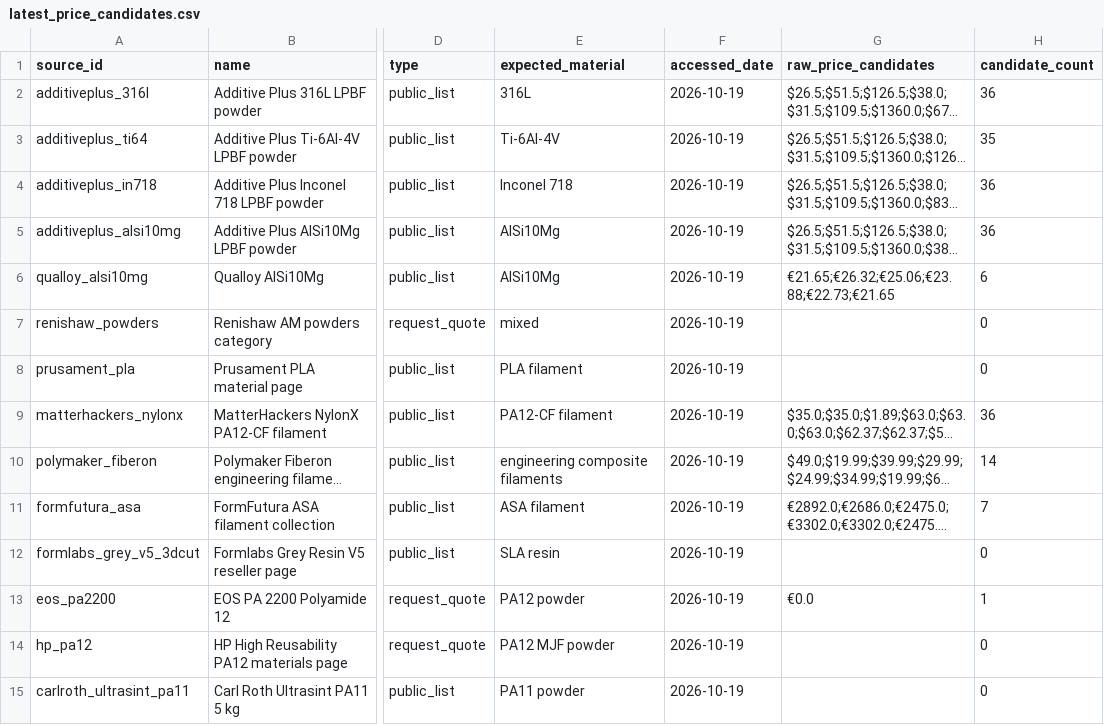
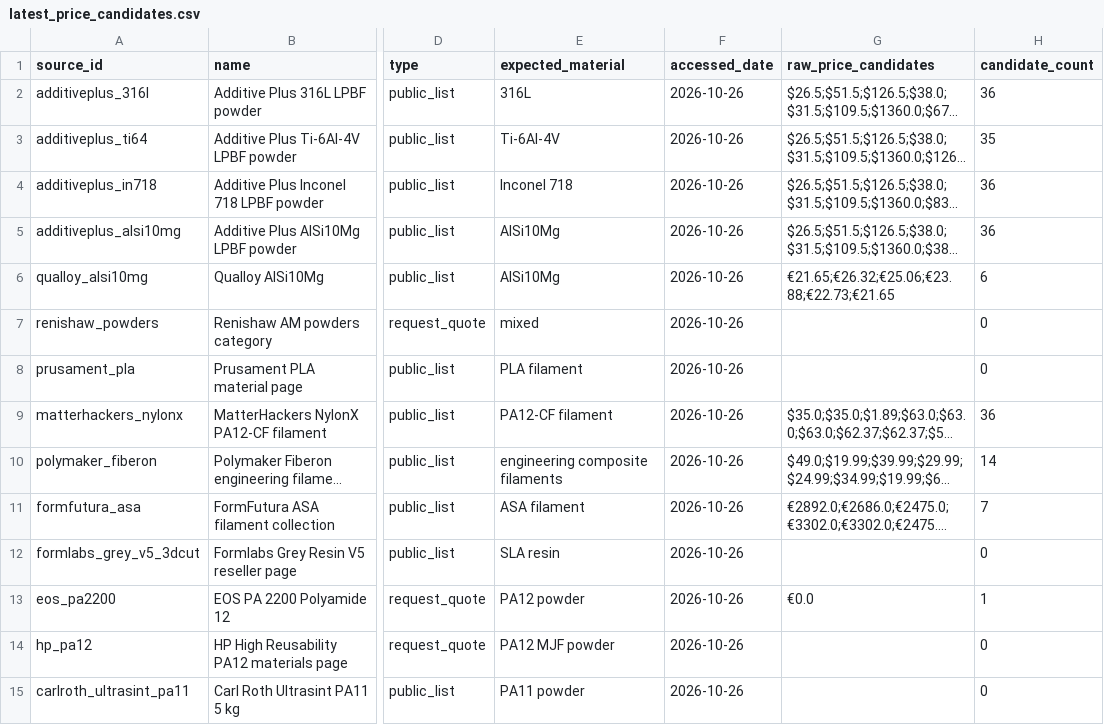
Before and after one commit to MohammadAminNouri/AM-Feedstock-Intelligence, a CSV file: data/processed/latest_price_candidates.csv, drawn as a sheet; only a part is shown, gaps mark what is left out; long unchanged cells end in …; the diff names each change by its address in the sheet, - before the commit and + after, or states it on an @@ line.

```diff
--- a/data/processed/latest_price_candidates.csv
+++ b/data/processed/latest_price_candidates.csv
-F2:F15 (accessed_date): 2026-10-19
+F2:F15 (accessed_date): 2026-10-26
```
